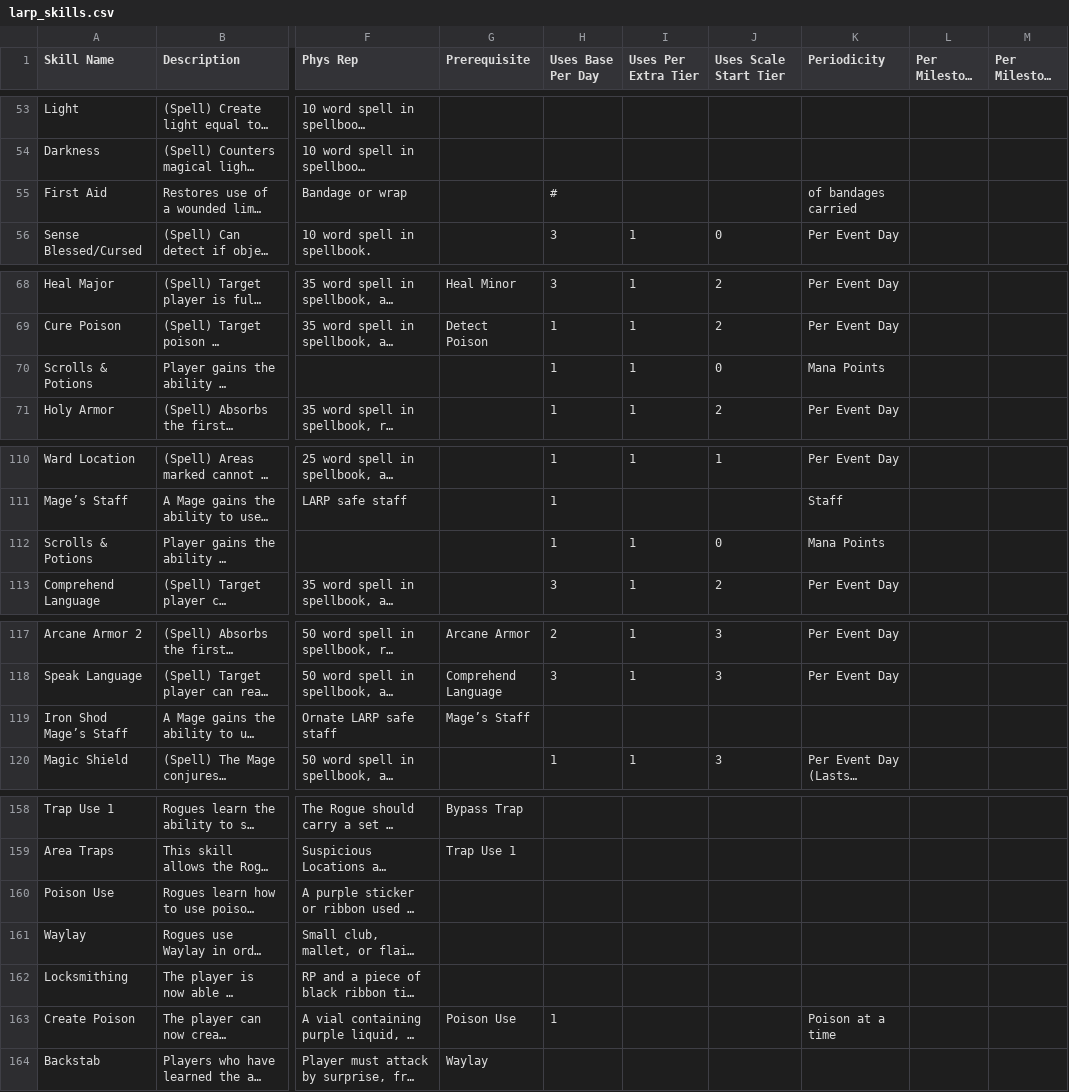
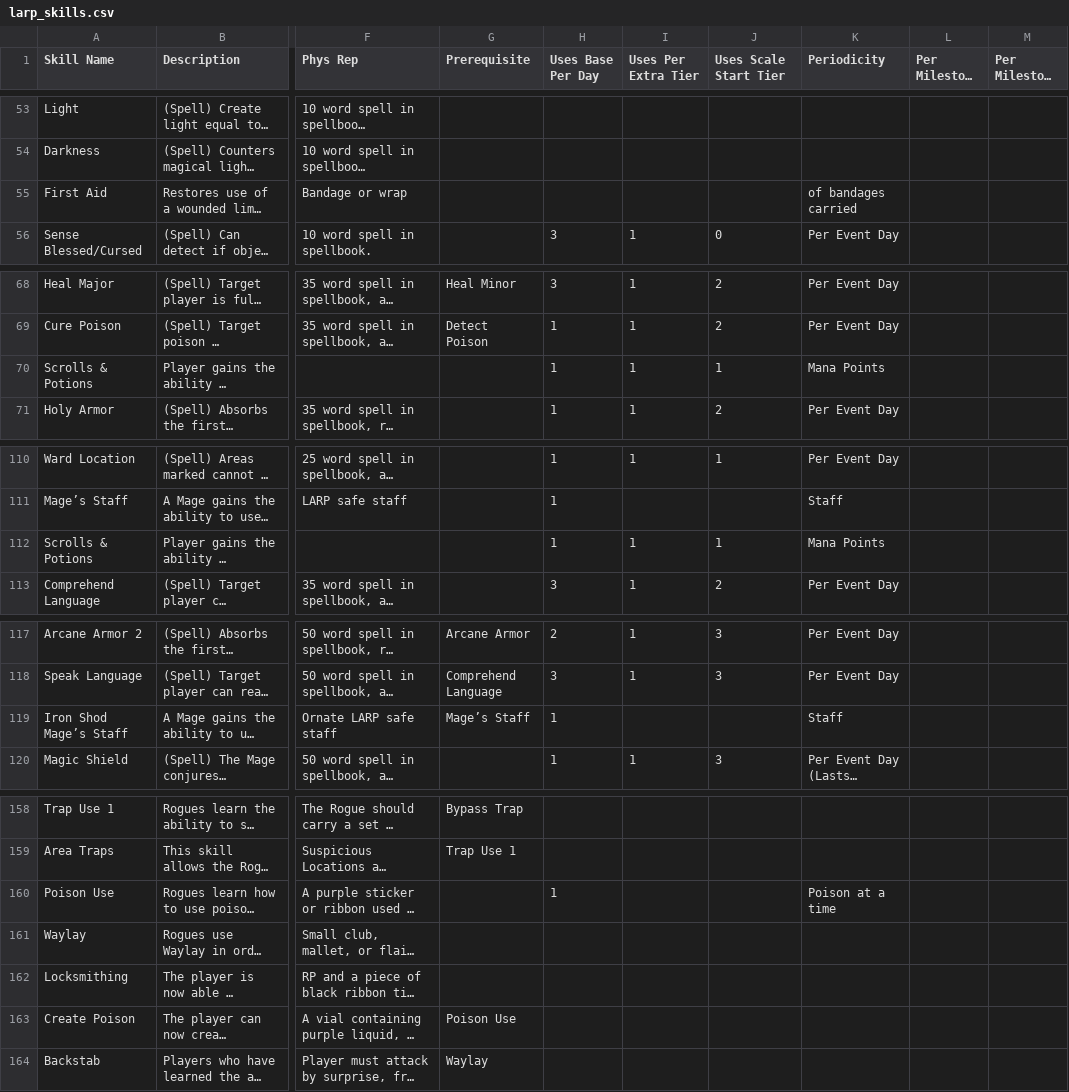
Before and after one commit to novannabella/larp-adventures-character-sheet, a CSV file: larp_skills.csv, drawn as a sheet; only a part is shown, gaps mark what is left out; long unchanged cells end in …; the diff names each change by its address in the sheet, - before the commit and + after, or states it on an @@ line.

Commit message:
Add files via upload

```diff
--- a/larp_skills.csv
+++ b/larp_skills.csv
-H55 (Uses Base Per Day): #
+H55 (Uses Base Per Day): (empty)
-J70 (Uses Scale Start Tier): 0
+J70 (Uses Scale Start Tier): 1
-J112 (Uses Scale Start Tier): 0
+J112 (Uses Scale Start Tier): 1
-H119 (Uses Base Per Day): (empty)
+H119 (Uses Base Per Day): 1
-K119 (Periodicity): (empty)
+K119 (Periodicity): Staff
-H160 (Uses Base Per Day): (empty)
+H160 (Uses Base Per Day): 1
-K160 (Periodicity): (empty)
+K160 (Periodicity): Poison at a time
-H163 (Uses Base Per Day): 1
+H163 (Uses Base Per Day): (empty)
-K163 (Periodicity): Poison at a time
+K163 (Periodicity): (empty)
```
